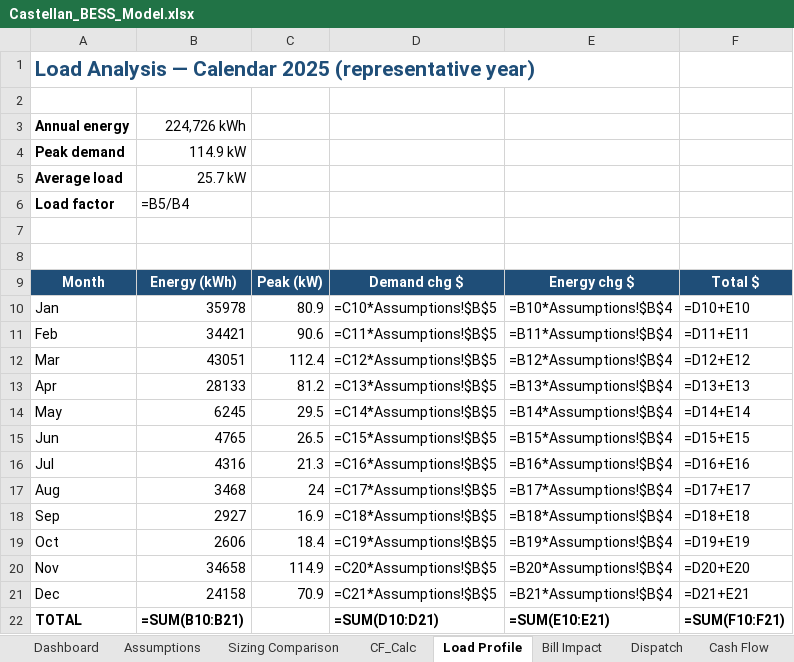
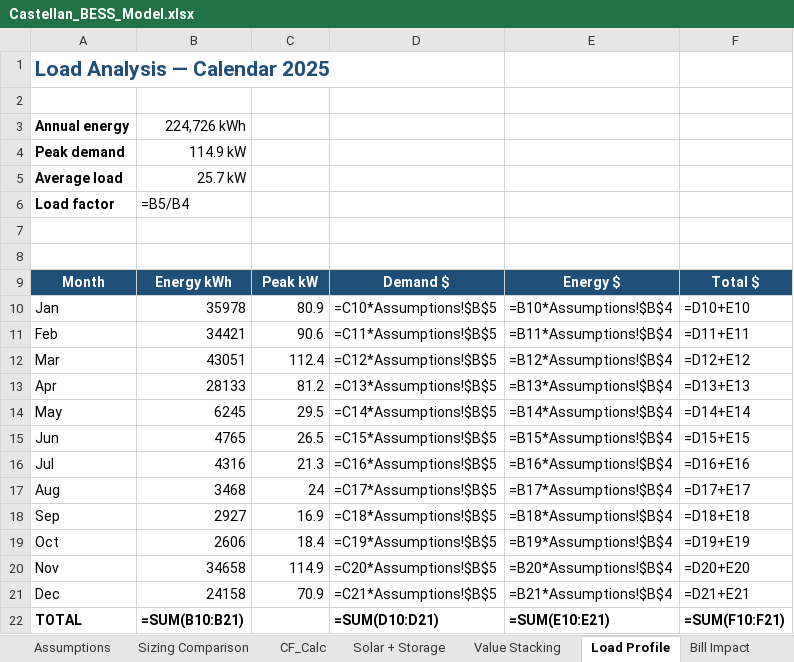
Before and after one commit to nnesbitt12/snl-quest, an Excel workbook: castellan_btm_model/Castellan_BESS_Model.xlsx, sheet Load Profile, drawn as a sheet; values as stored, in another font and other column widths than the file's, no borders; formulas without a stored value are shown as written; charts and pictures not drawn; the diff names each change by its address in the sheet, - before the commit and + after, or states it on an @@ line.

```diff
--- a/castellan_btm_model/Castellan_BESS_Model.xlsx (sheet Load Profile)
+++ b/castellan_btm_model/Castellan_BESS_Model.xlsx (sheet Load Profile)
+sheet tab: Solar + Storage
+sheet tab: Value Stacking
-A1: Load Analysis — Calendar 2025 (representative year)
+A1: Load Analysis — Calendar 2025
-B9: Energy (kWh)
+B9: Energy kWh
-C9: Peak (kW)
+C9: Peak kW
-D9: Demand chg $
+D9: Demand $
-E9: Energy chg $
+E9: Energy $
```
Also changed, not shown: sheet CF_Calc, sheet Sizing Comparison, sheet Assumptions, sheet Cash Flow, sheet Dashboard, sheet Sensitivity, 2 more sheets, other sheet tabs, charts or pictures.
